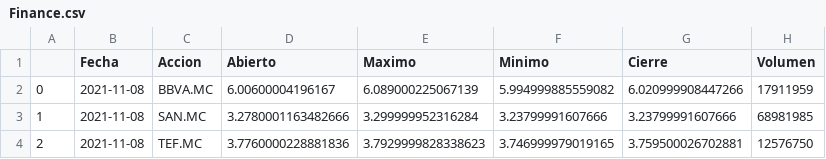
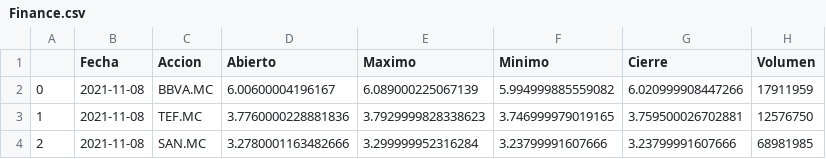
Before and after one commit to pptscdia2021/pp12021grupo2_a1-pp12021grupo2_a1, a CSV file: Practico 2/POO/csv/Finance.csv, drawn as a sheet.

```diff
--- a/Practico 2/POO/csv/Finance.csv
+++ b/Practico 2/POO/csv/Finance.csv
@@ -2,3 +2,3 @@
 0,2021-11-08,BBVA.MC,6.00600004196167,6.089000225067139,5.994999885559082,6.020999908447266,17911959
-1,2021-11-08,SAN.MC,3.2780001163482666,3.299999952316284,3.23799991607666,3.23799991607666,68981985
-2,2021-11-08,TEF.MC,3.7760000228881836,3.7929999828338623,3.746999979019165,3.759500026702881,12576750
+1,2021-11-08,TEF.MC,3.7760000228881836,3.7929999828338623,3.746999979019165,3.759500026702881,12576750
+2,2021-11-08,SAN.MC,3.2780001163482666,3.299999952316284,3.23799991607666,3.23799991607666,68981985
```
Also changed, not shown: Practico 2/POO/csv/DatosWebscraping.csv, 7 other files.
